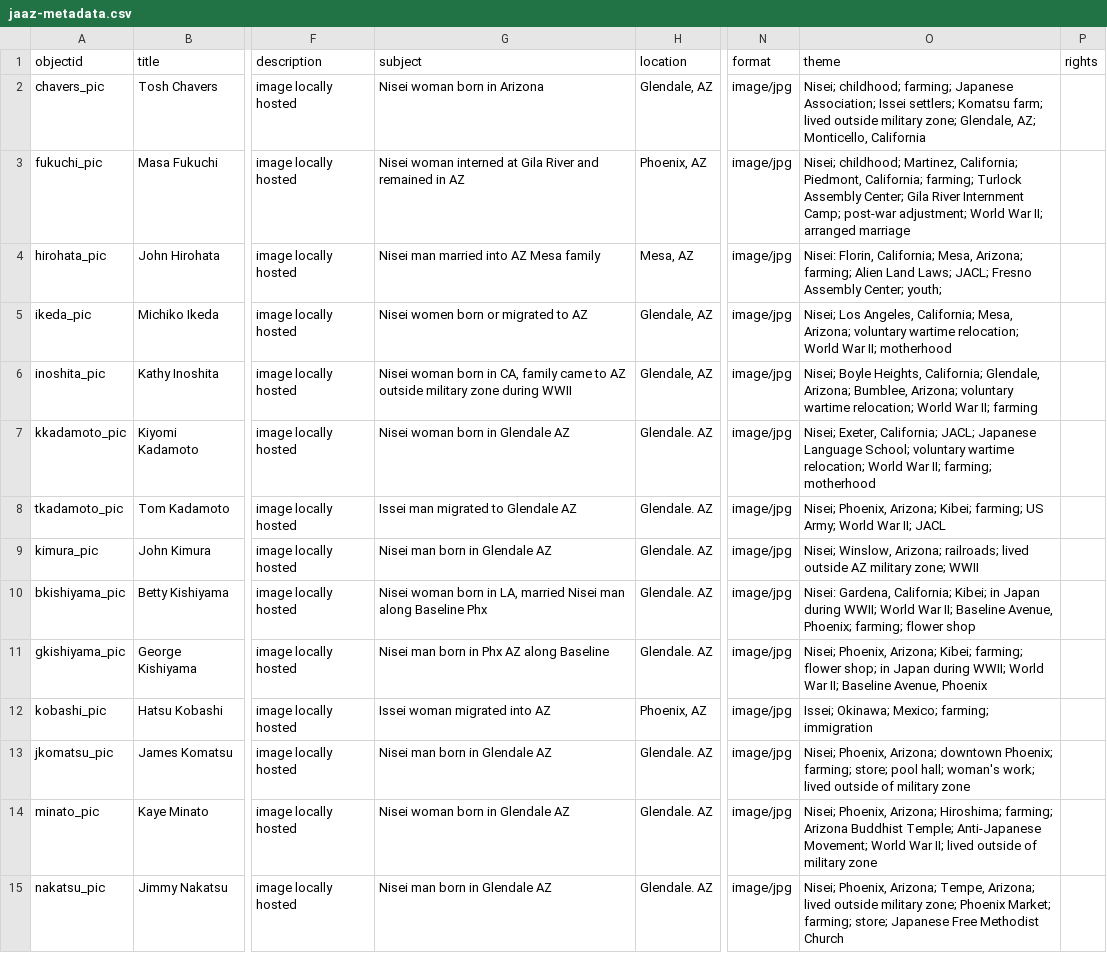
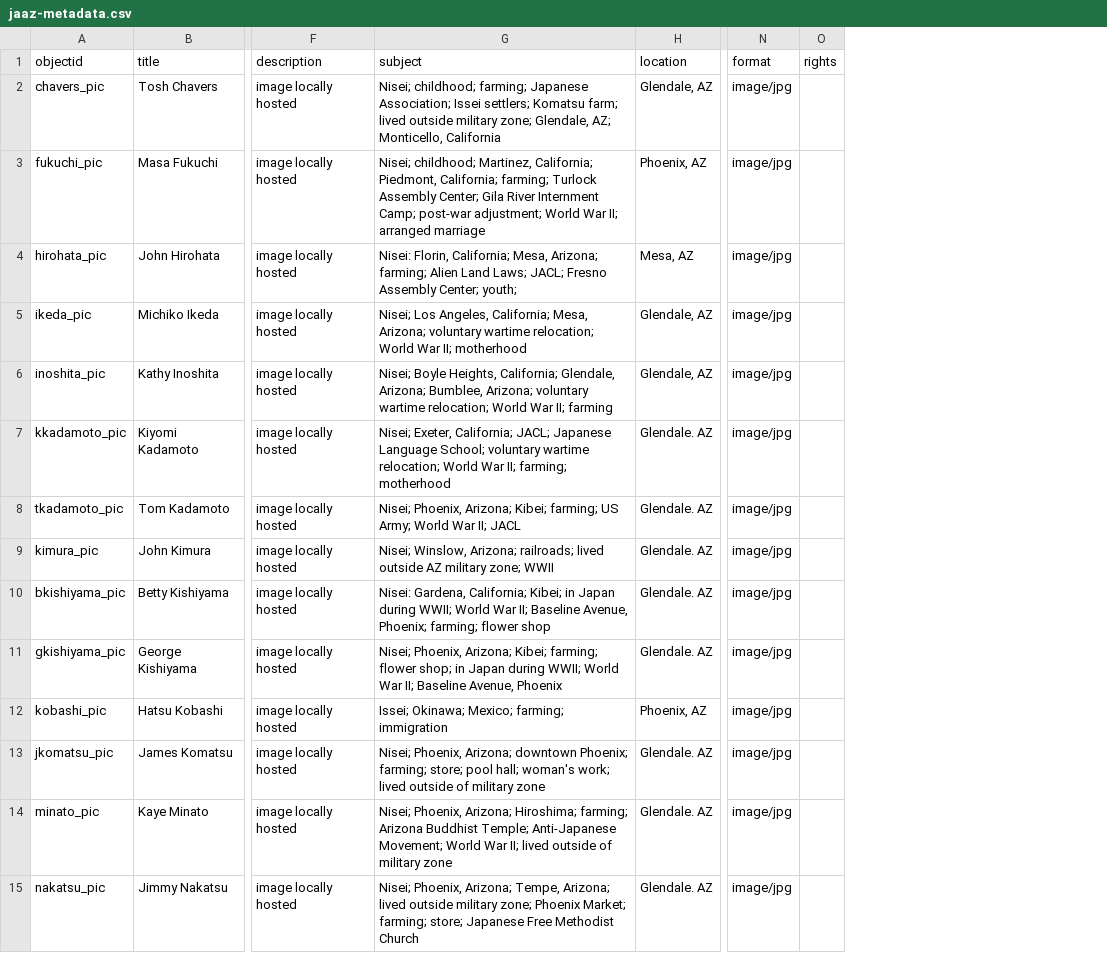
Before and after one commit to profpurplekale/day2repository, a CSV file: _data/jaaz-metadata.csv, drawn as a sheet; only a part is shown, gaps mark what is left out; the diff covers the shown part only; the diff names each change by its address in the sheet, - before the commit and + after, or states it on an @@ line.

Commit message:
updated jzmtd

```diff
--- a/_data/jaaz-metadata.csv
+++ b/_data/jaaz-metadata.csv
-column O (theme), rows 2-15: Nisei; childhood; farming; Japanese Association; Issei settlers; Komatsu farm; lived outside military zone; Glendale, AZ; Monticello, California | Nisei; childhood; Martinez, California; Piedmont, California; farming; Turlock Assembly Center; Gila River Internment Camp; post-war adjustment; World War II; arranged marriage | Nisei: Florin, California; Mesa, Arizona; farming; Alien Land Laws; JACL; Fresno Assembly Center; youth; | Nisei; Los Angeles, California; Mesa, Arizona; voluntary wartime relocation; World War II; motherhood | Nisei; Boyle Heights, California; Glendale, Arizona; Bumblee, Arizona; voluntary wartime relocation; World War II; farming | Nisei; Exeter, California; JACL; Japanese Language School; voluntary wartime relocation; World War II; farming; motherhood | Nisei; Phoenix, Arizona; Kibei; farming; US Army; World War II; JACL | Nisei; Winslow, Arizona; railroads; lived outside AZ military zone; WWII | Nisei: Gardena, California; Kibei; in Japan during WWII; World War II; Baseline Avenue, Phoenix; farming; flower shop | Nisei; Phoenix, Arizona; Kibei; farming; flower shop; in Japan during WWII; World War II; Baseline Avenue, Phoenix | Issei; Okinawa; Mexico; farming; immigration | Nisei; Phoenix, Arizona; downtown Phoenix; farming; store; pool hall; woman's work; lived outside of military zone | Nisei; Phoenix, Arizona; Hiroshima; farming; Arizona Buddhist Temple; Anti-Japanese Movement; World War II; lived outside of military zone | Nisei; Phoenix, Arizona; Tempe, Arizona; lived outside military zone; Phoenix Market; farming; store; Japanese Free Methodist Church
-G2 (subject): Nisei woman born in Arizona
+G2 (subject): Nisei; childhood; farming; Japanese Association; Issei settlers; Komatsu farm; lived outside military zone; Glendale, AZ; Monticello, California
-G3 (subject): Nisei woman interned at Gila River and remained in AZ
+G3 (subject): Nisei; childhood; Martinez, California; Piedmont, California; farming; Turlock Assembly Center; Gila River Internment Camp; post-war adjustment; World War II; arranged marriage
-G4 (subject): Nisei man married into AZ Mesa family
+G4 (subject): Nisei: Florin, California; Mesa, Arizona; farming; Alien Land Laws; JACL; Fresno Assembly Center; youth;
-G5 (subject): Nisei women born or migrated to AZ
+G5 (subject): Nisei; Los Angeles, California; Mesa, Arizona; voluntary wartime relocation; World War II; motherhood
-G6 (subject): Nisei woman born in CA, family came to AZ outside military zone during WWII
+G6 (subject): Nisei; Boyle Heights, California; Glendale, Arizona; Bumblee, Arizona; voluntary wartime relocation; World War II; farming
-G7 (subject): Nisei woman born in Glendale AZ
+G7 (subject): Nisei; Exeter, California; JACL; Japanese Language School; voluntary wartime relocation; World War II; farming; motherhood
-G8 (subject): Issei man migrated to Glendale AZ
+G8 (subject): Nisei; Phoenix, Arizona; Kibei; farming; US Army; World War II; JACL
-G9 (subject): Nisei man born in Glendale AZ
+G9 (subject): Nisei; Winslow, Arizona; railroads; lived outside AZ military zone; WWII
-G10 (subject): Nisei woman born in LA, married Nisei man along Baseline Phx
+G10 (subject): Nisei: Gardena, California; Kibei; in Japan during WWII; World War II; Baseline Avenue, Phoenix; farming; flower shop
-G11 (subject): Nisei man born in Phx AZ along Baseline
+G11 (subject): Nisei; Phoenix, Arizona; Kibei; farming; flower shop; in Japan during WWII; World War II; Baseline Avenue, Phoenix
-G12 (subject): Issei woman migrated into AZ
+G12 (subject): Issei; Okinawa; Mexico; farming; immigration
-G13 (subject): Nisei man born in Glendale AZ
+G13 (subject): Nisei; Phoenix, Arizona; downtown Phoenix; farming; store; pool hall; woman's work; lived outside of military zone
-G14 (subject): Nisei woman born in Glendale AZ
+G14 (subject): Nisei; Phoenix, Arizona; Hiroshima; farming; Arizona Buddhist Temple; Anti-Japanese Movement; World War II; lived outside of military zone
-G15 (subject): Nisei man born in Glendale AZ
+G15 (subject): Nisei; Phoenix, Arizona; Tempe, Arizona; lived outside military zone; Phoenix Market; farming; store; Japanese Free Methodist Church
```
Also changed, not shown: 18 edited cells elsewhere in this file.
